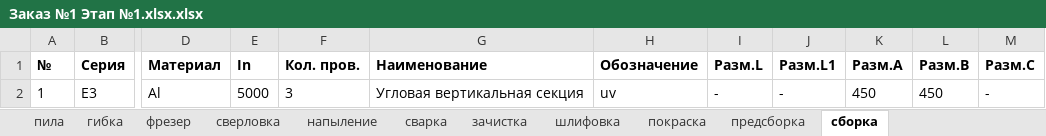
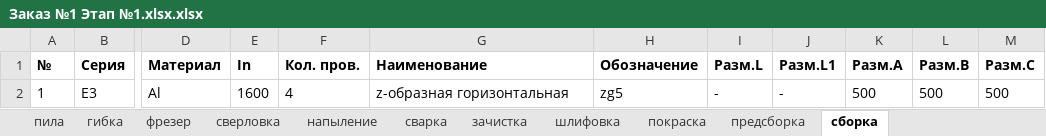
Before and after one commit to sam-aan/materials, an Excel workbook: Заказ №1 Этап №1.xlsx.xlsx, sheet сборка, drawn as a sheet; only a part is shown, gaps mark what is left out; values as stored, in another font and other column widths than the file's, no borders; the diff names each change by its address in the sheet, - before the commit and + after, or states it on an @@ line.

```diff
--- a/Заказ №1 Этап №1.xlsx.xlsx (sheet сборка)
+++ b/Заказ №1 Этап №1.xlsx.xlsx (sheet сборка)
-E2 (In): 5000
+E2 (In): 1600
-F2 (Кол. пров.): 3
+F2 (Кол. пров.): 4
-G2 (Наименование): Угловая вертикальная секция
+G2 (Наименование): z-образная горизонтальная
-H2 (Обозначение): uv
+H2 (Обозначение): zg5
-K2 (Разм.A): 450
+K2 (Разм.A): 500
-L2 (Разм.B): 450
+L2 (Разм.B): 500
-M2 (Разм.C): -
+M2 (Разм.C): 500
```
Also changed, not shown: sheet Ведомость Нач.смен, sheet пила, sheet сварка, sheet покраска, sheet предсборка, sheet гибка, 5 more sheets, Контрольная ведомость Заказ №1.xlsx.xlsx, 16 other files.
